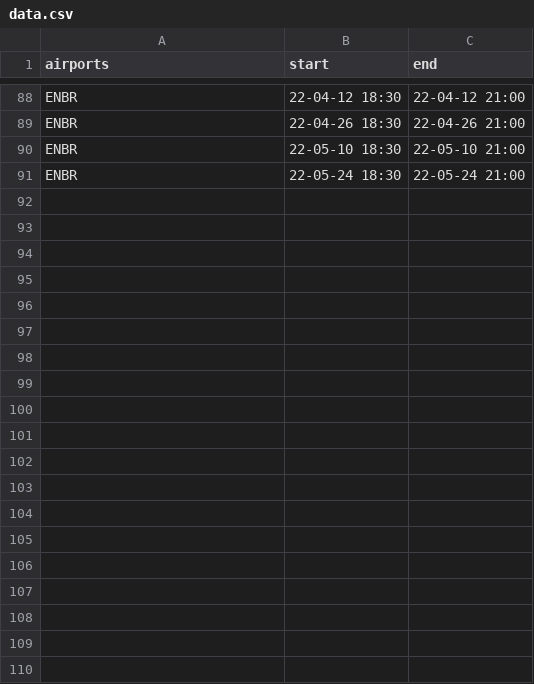
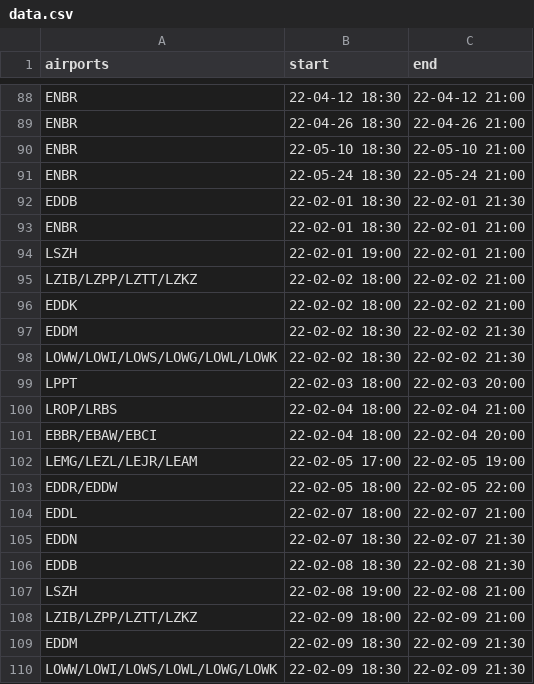
Before and after one commit to MatisseBE/VATSIMeventHISTORY, a CSV file: data.csv, drawn as a sheet; only a part is shown, gaps mark what is left out; the diff covers the shown part only; the diff names each change by its address in the sheet, - before the commit and + after, or states it on an @@ line.

Commit message:
committing files

```diff
--- a/data.csv
+++ b/data.csv
+row 92: EDDB | 22-02-01 18:30 | 22-02-01 21:30
+row 93: ENBR | 22-02-01 18:30 | 22-02-01 21:00
+row 94: LSZH | 22-02-01 19:00 | 22-02-01 21:00
+row 95: LZIB/LZPP/LZTT/LZKZ | 22-02-02 18:00 | 22-02-02 21:00
+row 96: EDDK | 22-02-02 18:00 | 22-02-02 21:00
+row 97: EDDM | 22-02-02 18:30 | 22-02-02 21:30
+row 98: LOWW/LOWI/LOWS/LOWG/LOWL/LOWK | 22-02-02 18:30 | 22-02-02 21:30
+row 99: LPPT | 22-02-03 18:00 | 22-02-03 20:00
+row 100: LROP/LRBS | 22-02-04 18:00 | 22-02-04 21:00
+row 101: EBBR/EBAW/EBCI | 22-02-04 18:00 | 22-02-04 20:00
+row 102: LEMG/LEZL/LEJR/LEAM | 22-02-05 17:00 | 22-02-05 19:00
+row 103: EDDR/EDDW | 22-02-05 18:00 | 22-02-05 22:00
+row 104: EDDL | 22-02-07 18:00 | 22-02-07 21:00
+row 105: EDDN | 22-02-07 18:30 | 22-02-07 21:30
+row 106: EDDB | 22-02-08 18:30 | 22-02-08 21:30
+row 107: LSZH | 22-02-08 19:00 | 22-02-08 21:00
+row 108: LZIB/LZPP/LZTT/LZKZ | 22-02-09 18:00 | 22-02-09 21:00
+row 109: EDDM | 22-02-09 18:30 | 22-02-09 21:30
+row 110: LOWW/LOWI/LOWS/LOWL/LOWG/LOWK | 22-02-09 18:30 | 22-02-09 21:30
```
Also changed, not shown: 11 added rows elsewhere in this file.
